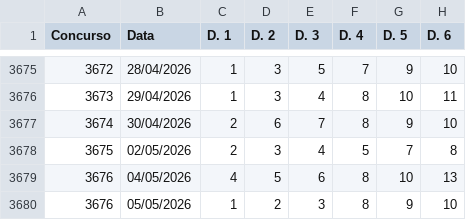
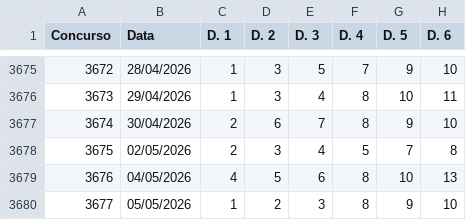
Before and after one commit to carlos-gonc4lves/lotofoco-dados, a CSV file: lotofacil.csv, drawn as a sheet; only a part is shown, gaps mark what is left out; the diff names each change by its address in the sheet, - before the commit and + after, or states it on an @@ line.

Commit message:
Update lotofacil.csv

```diff
--- a/lotofacil.csv
+++ b/lotofacil.csv
-A3680 (Concurso): 3676
+A3680 (Concurso): 3677
```
